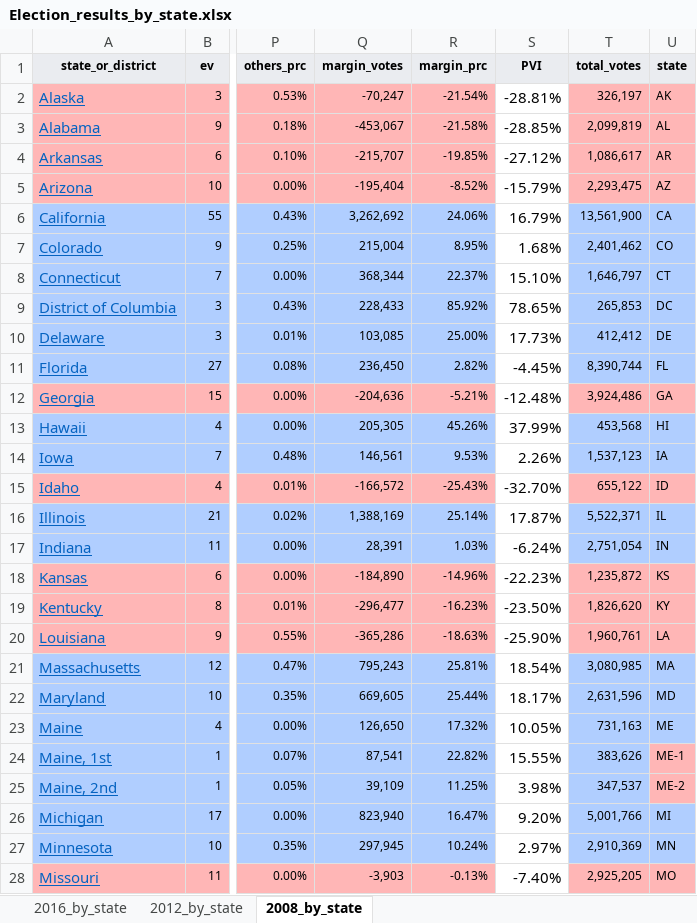
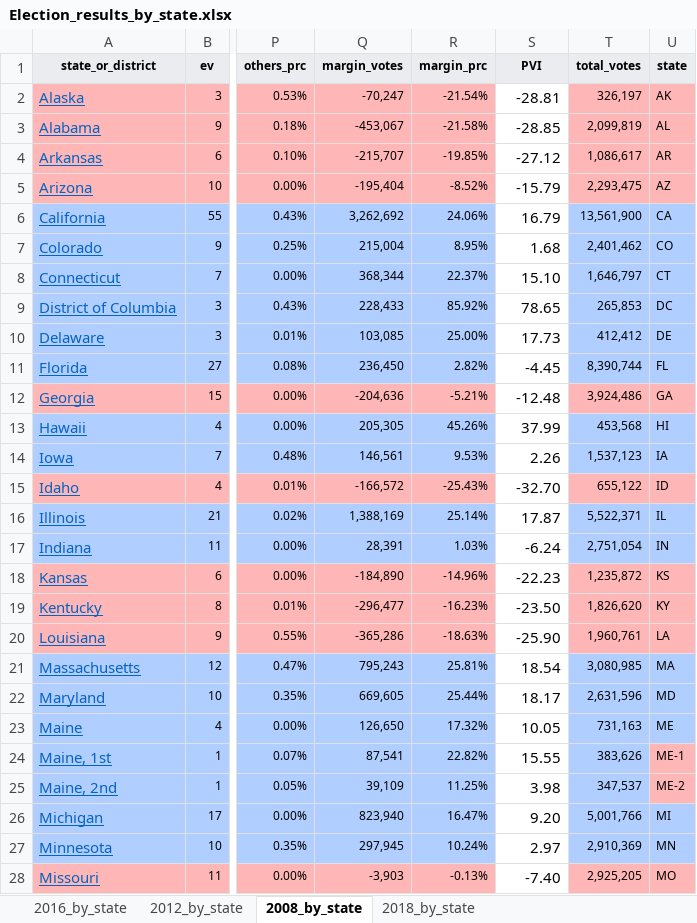
Before and after one commit to donald-allen/us_presidential_election, an Excel workbook: Election_results_by_state.xlsx, sheet 2008_by_state, drawn as a sheet; only a part is shown, gaps mark what is left out; values as stored, in another font and other column widths than the file's, no borders; the diff covers the shown part only; the diff names each change by its address in the sheet, - before the commit and + after, or states it on an @@ line.

```diff
--- a/Election_results_by_state.xlsx (sheet 2008_by_state)
+++ b/Election_results_by_state.xlsx (sheet 2008_by_state)
+sheet tab: 2018_by_state
-S2 (PVI): -28.81%
+S2 (PVI): -28.81
-S3 (PVI): -28.85%
+S3 (PVI): -28.85
-S4 (PVI): -27.12%
+S4 (PVI): -27.12
-S5 (PVI): -15.79%
+S5 (PVI): -15.79
-S6 (PVI): 16.79%
+S6 (PVI): 16.79
-S7 (PVI): 1.68%
+S7 (PVI): 1.68
-S8 (PVI): 15.10%
+S8 (PVI): 15.10
-S9 (PVI): 78.65%
+S9 (PVI): 78.65
-S10 (PVI): 17.73%
+S10 (PVI): 17.73
-S11 (PVI): -4.45%
+S11 (PVI): -4.45
-S12 (PVI): -12.48%
+S12 (PVI): -12.48
-S13 (PVI): 37.99%
+S13 (PVI): 37.99
-S14 (PVI): 2.26%
+S14 (PVI): 2.26
-S15 (PVI): -32.70%
+S15 (PVI): -32.70
-S16 (PVI): 17.87%
+S16 (PVI): 17.87
-S17 (PVI): -6.24%
+S17 (PVI): -6.24
-S18 (PVI): -22.23%
+S18 (PVI): -22.23
-S19 (PVI): -23.50%
+S19 (PVI): -23.50
-S20 (PVI): -25.90%
+S20 (PVI): -25.90
-S21 (PVI): 18.54%
+S21 (PVI): 18.54
-S22 (PVI): 18.17%
+S22 (PVI): 18.17
-S23 (PVI): 10.05%
+S23 (PVI): 10.05
-S24 (PVI): 15.55%
+S24 (PVI): 15.55
-S25 (PVI): 3.98%
+S25 (PVI): 3.98
-S26 (PVI): 9.20%
+S26 (PVI): 9.20
-S27 (PVI): 2.97%
+S27 (PVI): 2.97
-S28 (PVI): -7.40%
+S28 (PVI): -7.40
```
Also changed, not shown: 29 edited cells elsewhere in this sheet, sheet 2012_by_state, sheet 2016_by_state.
